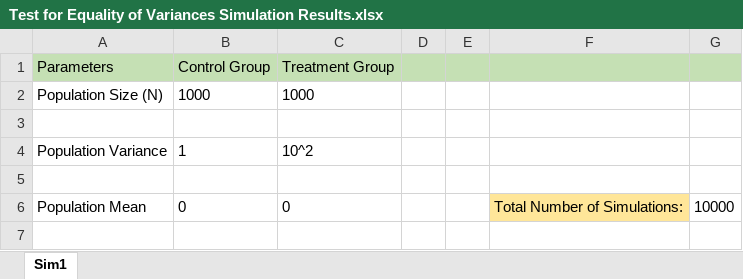
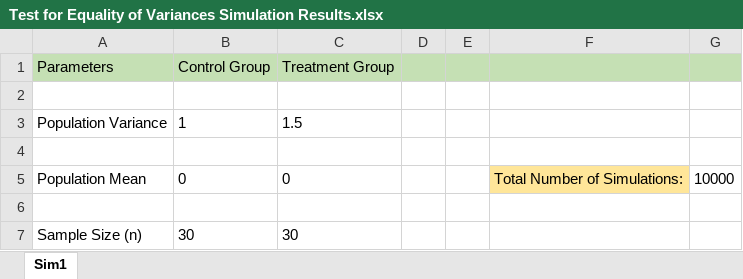
Before and after one commit to judyzhang1991/PowerCalculation, an Excel workbook: Test for Equality of Variances Simulation Results.xlsx, sheet Sim1, drawn as a sheet; only a part is shown; the shorter side is filled out with more unchanged rows; values as stored, in another font and other column widths than the file's, no borders; removed rows and columns are numbered as before the commit, all else as after; the diff covers the shown part only; the diff names each change by its address in the sheet, - before the commit and + after, or states it on an @@ line.

```diff
--- a/Test for Equality of Variances Simulation Results.xlsx (sheet Sim1)
+++ b/Test for Equality of Variances Simulation Results.xlsx (sheet Sim1)
-row 2: Population Size (N) | 1000 | 1000
-C3: 10^2
+C3: 1.5
```
Also changed, not shown: 8 added rows, 7 removed rows and 8 edited cells elsewhere in this sheet, 2 other files.
